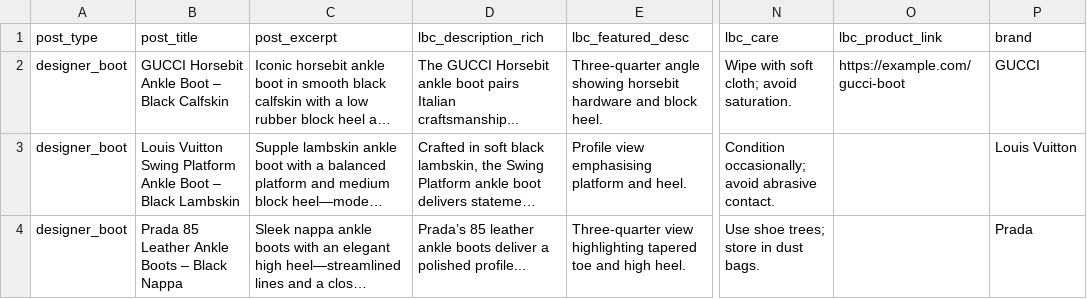
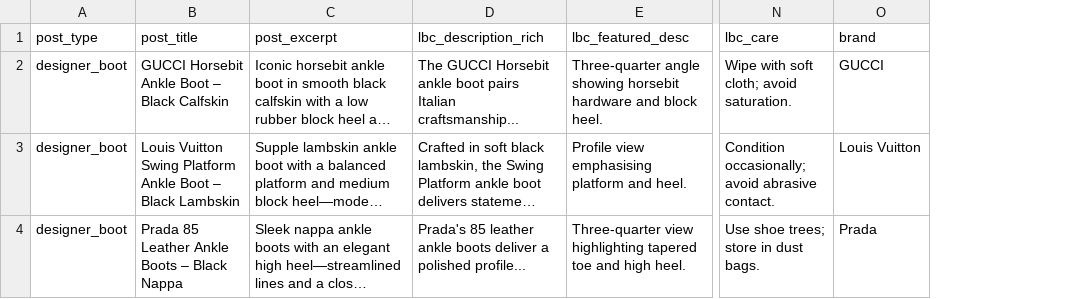
Before and after one commit to serenvdmerwe/lsx-demo-theme, a CSV file: luxury-designer-boots/seed-designer-boots.csv, drawn as a sheet; only a part is shown, gaps mark what is left out; long unchanged cells end in …; the diff names each change by its address in the sheet, - before the commit and + after, or states it on an @@ line.

```diff
--- a/luxury-designer-boots/seed-designer-boots.csv
+++ b/luxury-designer-boots/seed-designer-boots.csv
-column O (lbc_product_link), row 2: https://example.com/gucci-boot
-D4 (lbc_description_rich): Prada’s 85 leather…
+D4 (lbc_description_rich): Prada's 85 leather…
```
Also changed, not shown: 16 other files.
